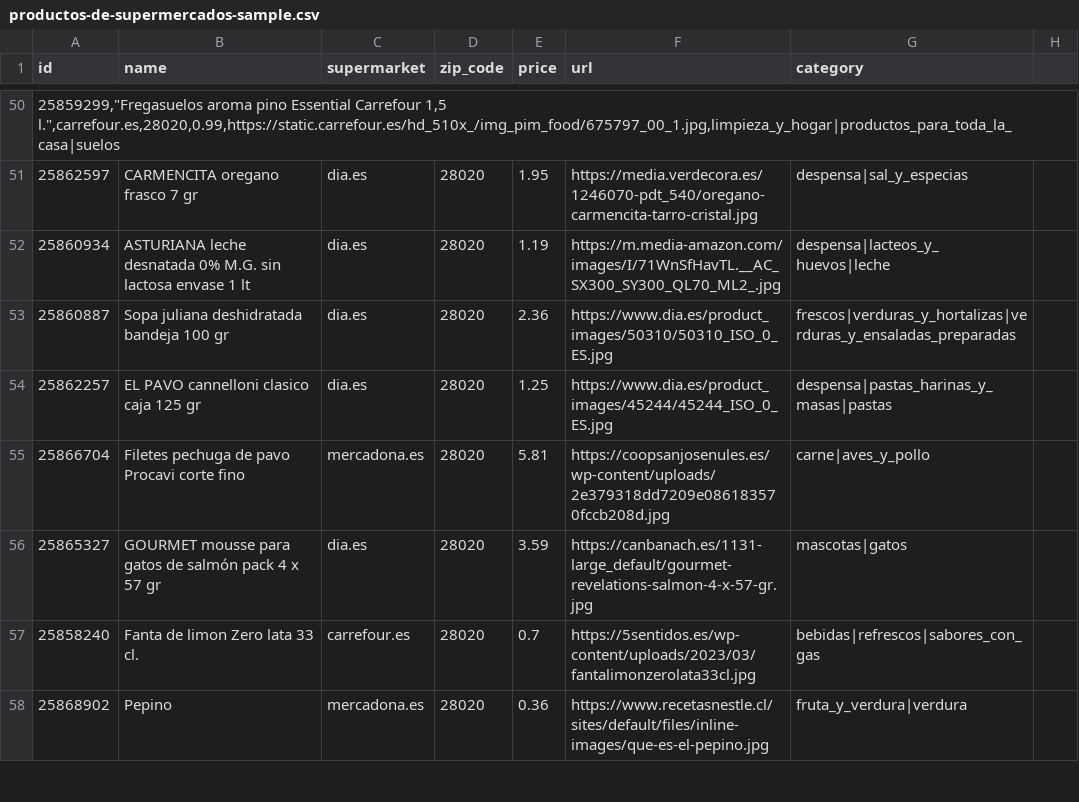
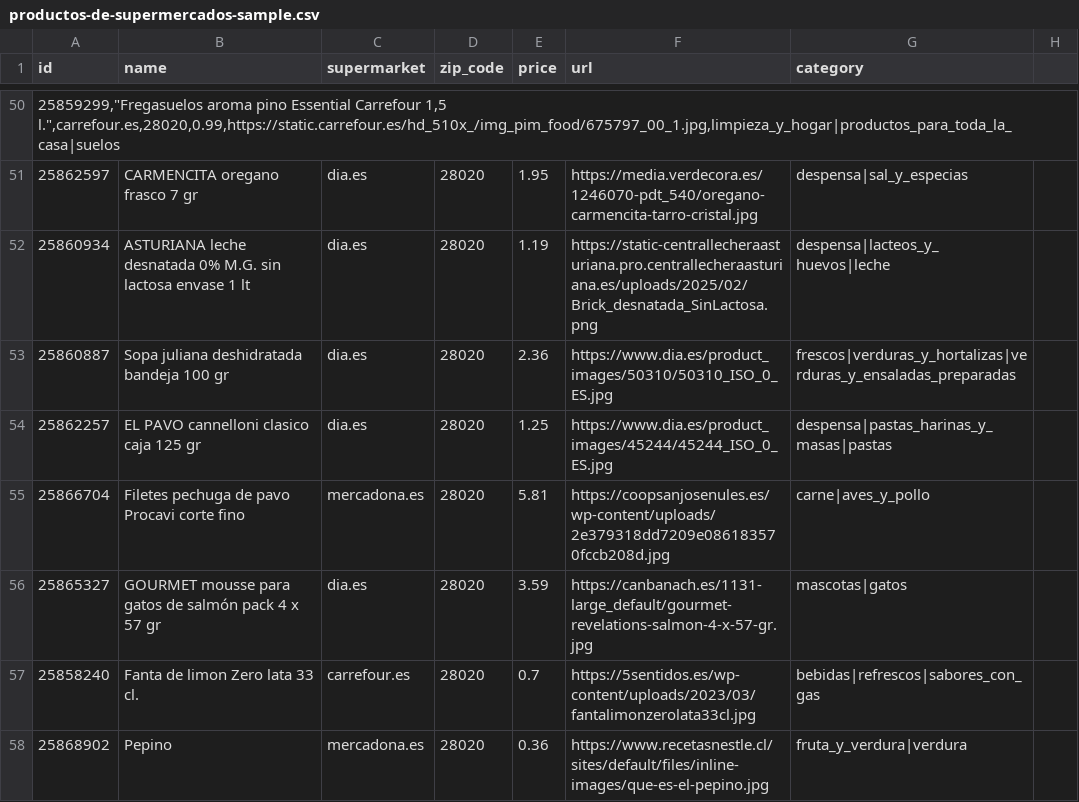
Before and after one commit to EOI-JAVA-Grupo-5/Repo-EOIGrupo5, a CSV file: src/main/resources/productos-de-supermercados-sample.csv, drawn as a sheet; only a part is shown, gaps mark what is left out; the diff covers the shown part only.

```diff
--- a/src/main/resources/productos-de-supermercados-sample.csv
+++ b/src/main/resources/productos-de-supermercados-sample.csv
@@ -51,3 +51,3 @@ id,name,supermarket,zip_code,price,url,category
 25862597,CARMENCITA oregano frasco 7 gr,dia.es,28020,1.95,https://media.verdecora.es/1246070-pdt_540/oregano-carmencita-tarro-cristal.jpg,despensa|sal_y_especias
-25860934,ASTURIANA leche desnatada 0% M.G. sin lactosa envase 1 lt,dia.es,28020,1.19,https://m.media-amazon.com/images/I/71WnSfHavTL.__AC_SX300_SY300_QL70_ML2_.jpg,despensa|lacteos_y_huevos|leche
+25860934,ASTURIANA leche desnatada 0% M.G. sin lactosa envase 1 lt,dia.es,28020,1.19,https://static-centrallecheraasturiana.pro.centrallecheraasturiana.es/uploads/2025/02/Brick_desnatada_SinLactosa.png,despensa|lacteos_y_huevos|leche
 25860887,Sopa juliana deshidratada bandeja 100 gr,dia.es,28020,2.36,https://www.dia.es/product_images/50310/50310_ISO_0_ES.jpg,frescos|verduras_y_hortalizas|verduras_y_ensaladas_preparadas
```
Also changed, not shown: 36 edited cells elsewhere in this file.
